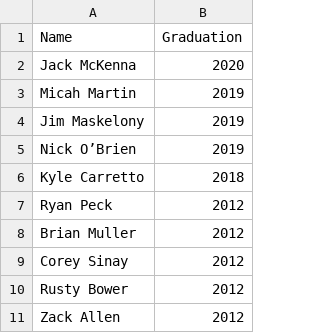
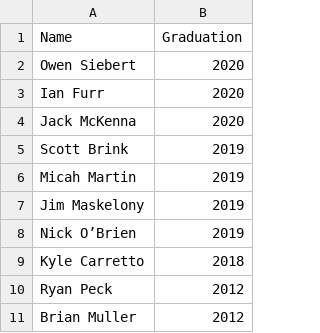
Before and after one commit to ritsec/ritsec.github.io, a CSV file: _data/alumni.csv, drawn as a sheet; only a part is shown; the shorter side is filled out with more unchanged rows.

Commit message:
Add 2019-2020 E-Board + Some Alums
 Add 2019-2020 E-Board and Owen S, Ian F and Scott B to the alum page

```diff
--- a/_data/alumni.csv
+++ b/_data/alumni.csv
@@ -1,3 +1,6 @@
 Name,Graduation
+Owen Siebert,2020
+Ian Furr,2020
 Jack McKenna,2020
+Scott Brink,2019
 Micah Martin,2019
```
Also changed, not shown: 1 other file.
